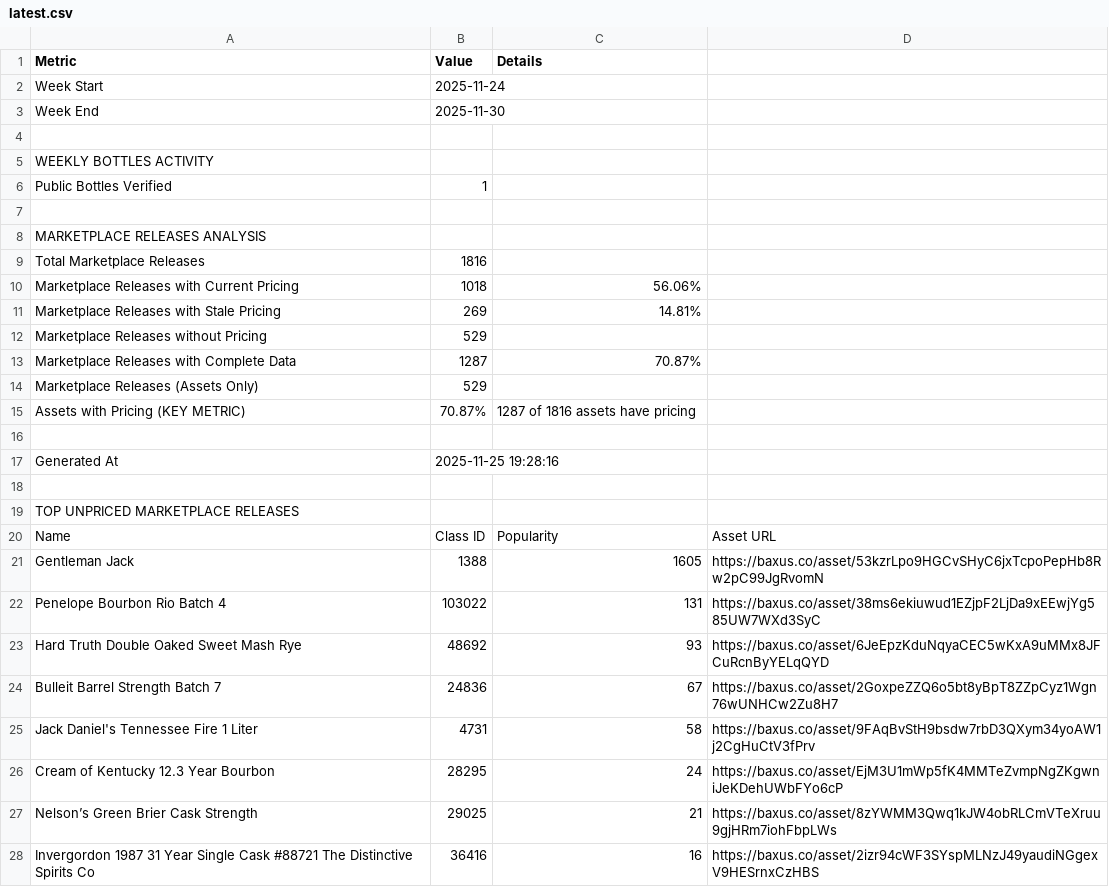
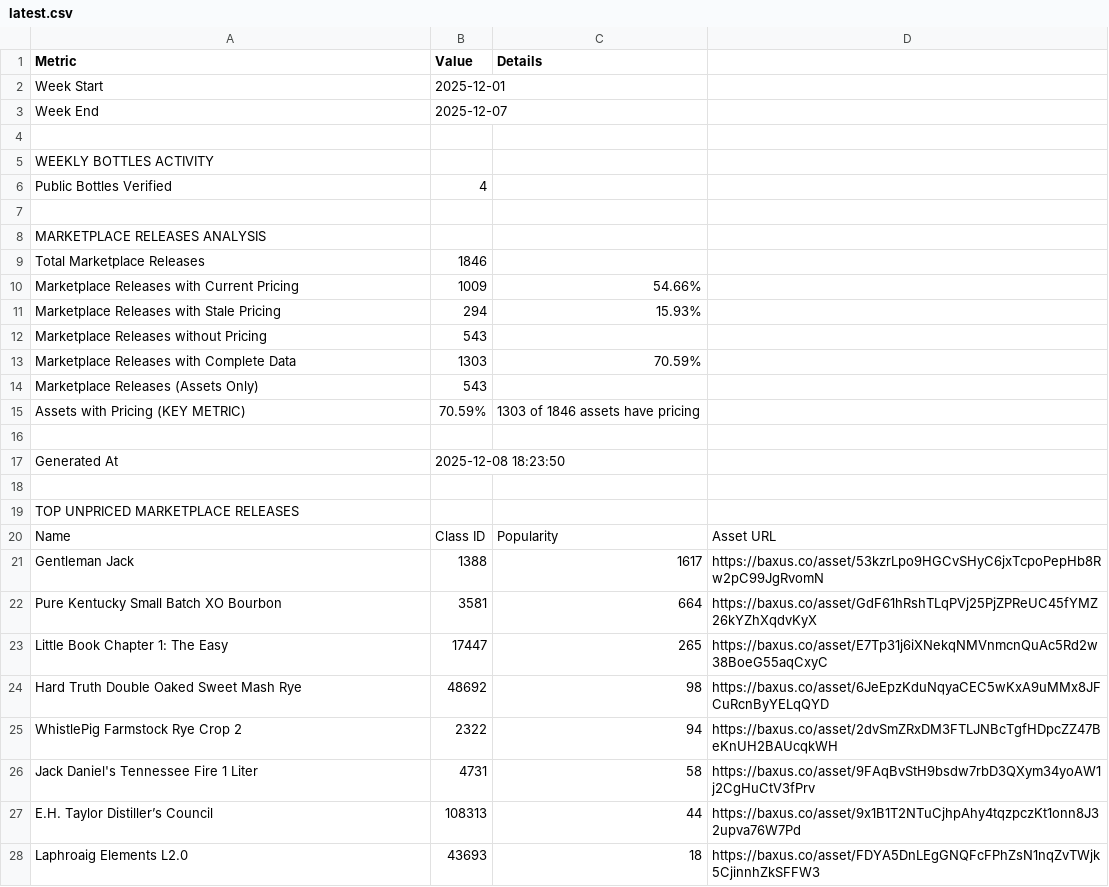
Before and after one commit to feiseli/data-reports, a CSV file: latest.csv, drawn as a sheet; only a part is shown; the diff covers the shown part only.

Commit message:
📊 Latest CSV update - 2025-12-08 18:23:50 UTC

```diff
--- a/latest.csv
+++ b/latest.csv
@@ -1,18 +1,18 @@
 Metric,Value,Details
-Week Start,2025-11-24,
-Week End,2025-11-30,
+Week Start,2025-12-01,
+Week End,2025-12-07,
 ,,
 WEEKLY BOTTLES ACTIVITY,,
-Public Bottles Verified,1,
+Public Bottles Verified,4,
 ,,
 MARKETPLACE RELEASES ANALYSIS,,
-Total Marketplace Releases,1816,
-Marketplace Releases with Current Pricing,1018,56.06%
-Marketplace Releases with Stale Pricing,269,14.81%
-Marketplace Releases without Pricing,529,
-Marketplace Releases with Complete Data,1287,70.87%
-Marketplace Releases (Assets Only),529,
-Assets with Pricing (KEY METRIC),70.87%,1287 of 1816 assets have pricing
+Total Marketplace Releases,1846,
+Marketplace Releases with Current Pricing,1009,54.66%
+Marketplace Releases with Stale Pricing,294,15.93%
+Marketplace Releases without Pricing,543,
+Marketplace Releases with Complete Data,1303,70.59%
+Marketplace Releases (Assets Only),543,
+Assets with Pricing (KEY METRIC),70.59%,1303 of 1846 assets have pricing
 ,,
-Generated At,2025-11-25 19:28:16,
+Generated At,2025-12-08 18:23:50,
 ,,
@@ -20,9 +20,9 @@ TOP UNPRICED MARKETPLACE RELEASES,,
 Name,Class ID,Popularity,Asset URL
-Gentleman Jack,1388,1605,https://baxus.co/asset/53kzrLpo9HGCvSHyC6jxTcpoPepHb8Rw2pC99JgRvomN
-Penelope Bourbon Rio Batch 4,103022,131,https://baxus.co/asset/38ms6ekiuwud1EZjpF2LjDa9xEEwjYg585UW7WXd3SyC
-Hard Truth Double Oaked Sweet Mash Rye,48692,93,https://baxus.co/asset/6JeEpzKduNqyaCEC5wKxA9uMMx8JFCuRcnByYELqQYD
-Bulleit Barrel Strength Batch 7,24836,67,https://baxus.co/asset/2GoxpeZZQ6o5bt8yBpT8ZZpCyz1Wgn76wUNHCw2Zu8H7
+Gentleman Jack,1388,1617,https://baxus.co/asset/53kzrLpo9HGCvSHyC6jxTcpoPepHb8Rw2pC99JgRvomN
+Pure Kentucky Small Batch XO Bourbon,3581,664,https://baxus.co/asset/GdF61hRshTLqPVj25PjZPReUC45fYMZ26kYZhXqdvKyX
+Little Book Chapter 1: The Easy,17447,265,https://baxus.co/asset/E7Tp31j6iXNekqNMVnmcnQuAc5Rd2w38BoeG55aqCxyC
+Hard Truth Double Oaked Sweet Mash Rye,48692,98,https://baxus.co/asset/6JeEpzKduNqyaCEC5wKxA9uMMx8JFCuRcnByYELqQYD
+WhistlePig Farmstock Rye Crop 2,2322,94,https://baxus.co/asset/2dvSmZRxDM3FTLJNBcTgfHDpcZZ47BeKnUH2BAUcqkWH
 Jack Daniel's Tennessee Fire 1 Liter,4731,58,https://baxus.co/asset/9FAqBvStH9bsdw7rbD3QXym34yoAW1j2CgHuCtV3fPrv
-Cream of Kentucky 12.3 Year Bourbon,28295,24,https://baxus.co/asset/EjM3U1mWp5fK4MMTeZvmpNgZKgwniJeKDehUWbFYo6cP
-Nelson’s Green Brier Cask Strength,29025,21,https://baxus.co/asset/8zYWMM3Qwq1kJW4obRLCmVTeXruu9gjHRm7iohFbpLWs
-Invergordon 1987 31 Year Single Cask #88721 The Distinctive Spirits Co,36416,16,https://baxus.co/asset/2izr94cWF3SYspMLNzJ49yaudiNGgexV9HESrnxCzHBS
+E.H. Taylor Distiller’s Council,108313,44,https://baxus.co/asset/9x1B1T2NTuCjhpAhy4tqzpczKt1onn8J32upva76W7Pd
+Laphroaig Elements L2.0,43693,18,https://baxus.co/asset/FDYA5DnLEgGNQFcFPhZsN1nqZvTWjk5CjinnhZkSFFW3
```
Also changed, not shown: 5 added rows, 2 removed rows, 1 moved row and 1 edited cell elsewhere in this file.
